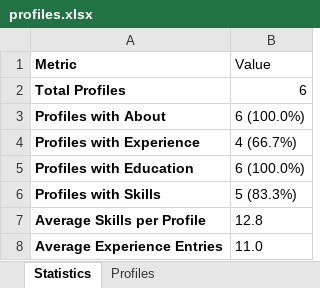
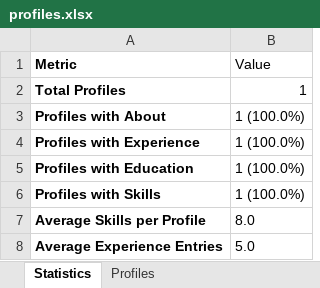
Before and after one commit to maksud51/TRI, an Excel workbook: data/exports/profiles.xlsx, sheet Statistics, drawn as a sheet; values as stored, in another font and other column widths than the file's, no borders; the diff names each change by its address in the sheet, - before the commit and + after, or states it on an @@ line.

```diff
--- a/data/exports/profiles.xlsx (sheet Statistics)
+++ b/data/exports/profiles.xlsx (sheet Statistics)
-B2 (Value): 6
+B2 (Value): 1
-B3 (Value): 6 (100.0%)
+B3 (Value): 1 (100.0%)
-B4 (Value): 4 (66.7%)
+B4 (Value): 1 (100.0%)
-B5 (Value): 6 (100.0%)
+B5 (Value): 1 (100.0%)
-B6 (Value): 5 (83.3%)
+B6 (Value): 1 (100.0%)
-B7 (Value): 12.8
+B7 (Value): 8.0
-B8 (Value): 11.0
+B8 (Value): 5.0
```
Also changed, not shown: sheet Profiles, 31 other files.
